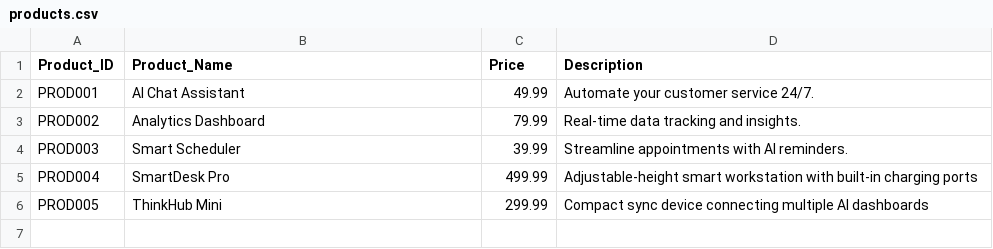
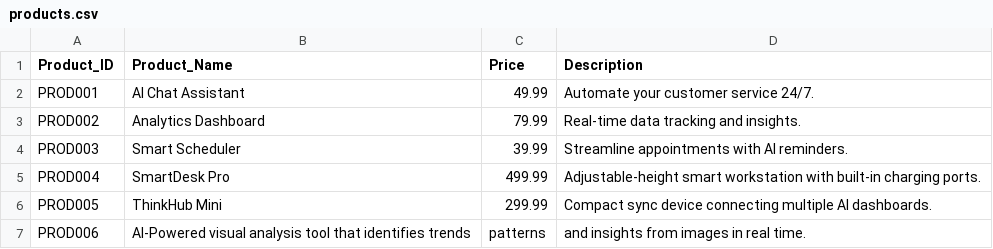
Before and after one commit to Syniq5432/ThinkSYNiQ_refresh, a CSV file: data/products.csv, drawn as a sheet.

Commit message:
Add new product to products.csv
Added new product 'AI-Powered visual analysis tool' to the product list.

```diff
--- a/data/products.csv
+++ b/data/products.csv
@@ -4,3 +4,4 @@ PROD002,Analytics Dashboard,79.99,Real-time data tracking and insights.
 PROD003,Smart Scheduler,39.99,Streamline appointments with AI reminders.
-PROD004,SmartDesk Pro,499.99,Adjustable-height smart workstation with built-in charging ports
-PROD005,ThinkHub Mini,299.99,Compact sync device connecting multiple AI dashboards
+PROD004,SmartDesk Pro,499.99,Adjustable-height smart workstation with built-in charging ports.
+PROD005,ThinkHub Mini,299.99,Compact sync device connecting multiple AI dashboards.
+PROD006,AI-Powered visual analysis tool that identifies trends, patterns, and insights from images in real time.
```
